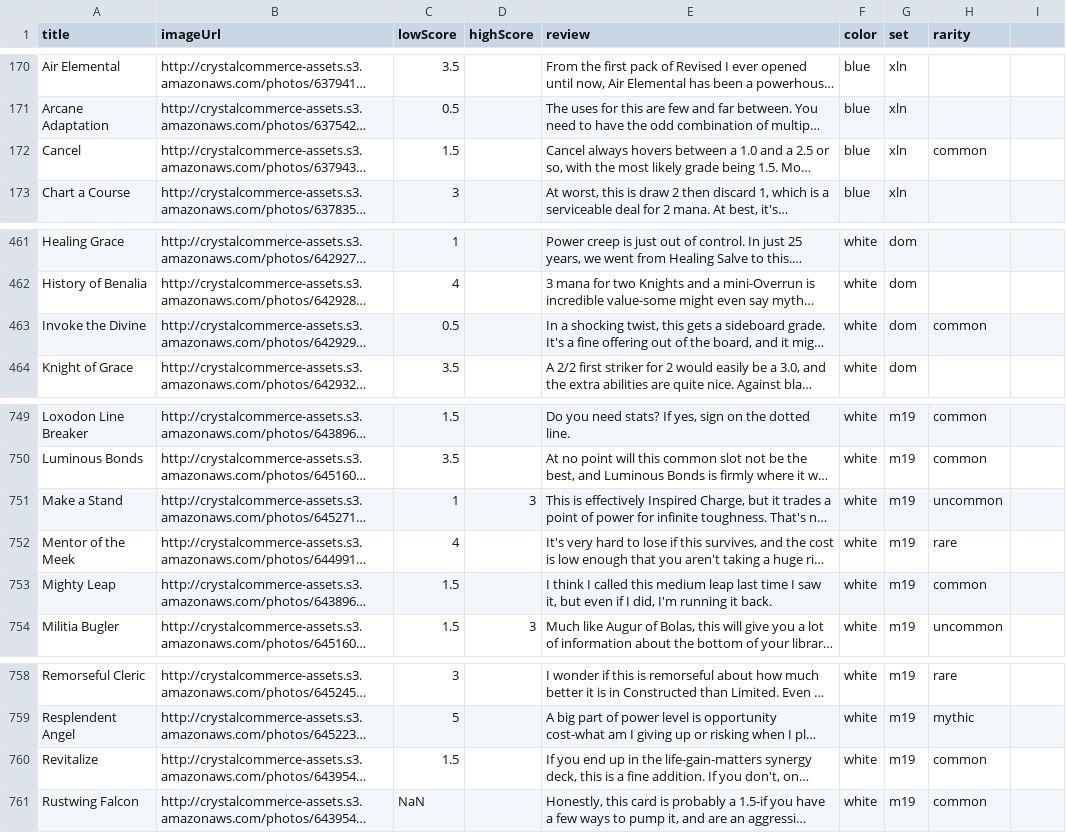
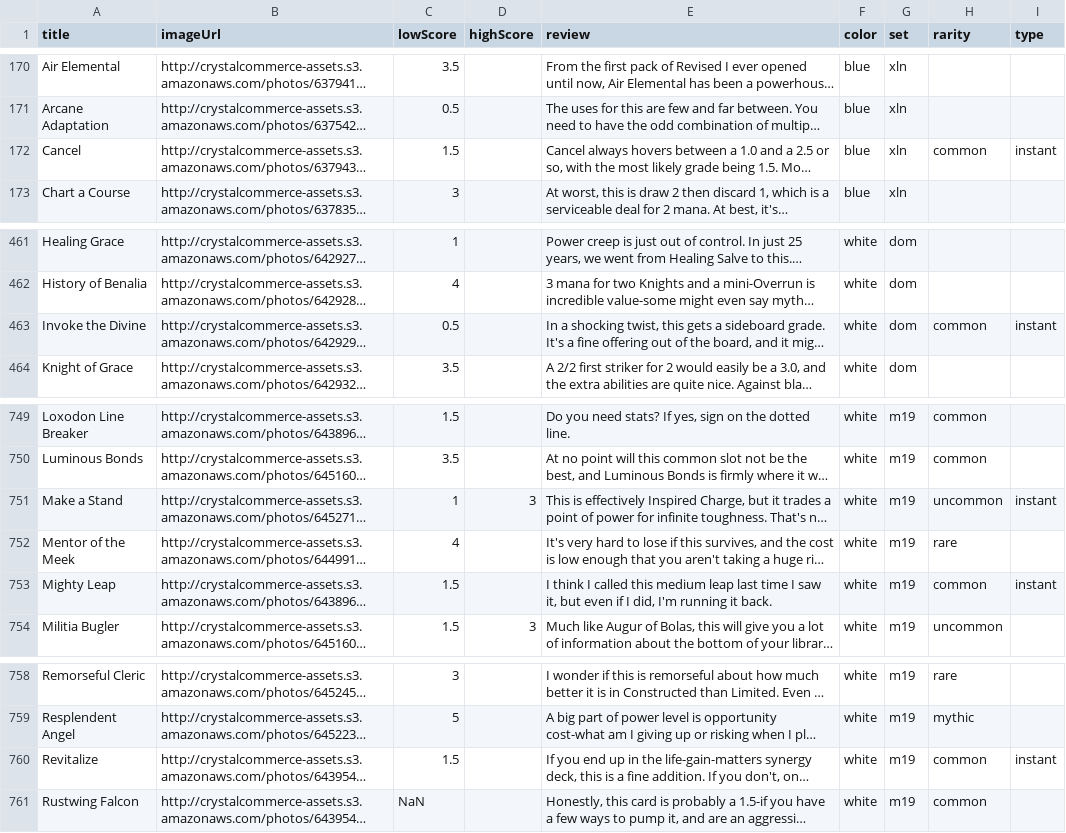
Before and after one commit to jakobmattsson/mtg-cards, a CSV file: data/channelfireball_rarity.csv, drawn as a sheet; only a part is shown, gaps mark what is left out; long unchanged cells end in …; the diff covers the shown part only; the diff names each change by its address in the sheet, - before the commit and + after, or states it on an @@ line.

Commit message:
Getting card type too

```diff
--- a/data/channelfireball_rarity.csv
+++ b/data/channelfireball_rarity.csv
-I1: (empty)
+I1: type
-I172 (type): (empty)
+I172 (type): instant
-I463 (type): (empty)
+I463 (type): instant
-I751 (type): (empty)
+I751 (type): instant
-I753 (type): (empty)
+I753 (type): instant
-I760 (type): (empty)
+I760 (type): instant
```
Also changed, not shown: 11 edited cells elsewhere in this file, data/rarities.csv, 2 other files.
